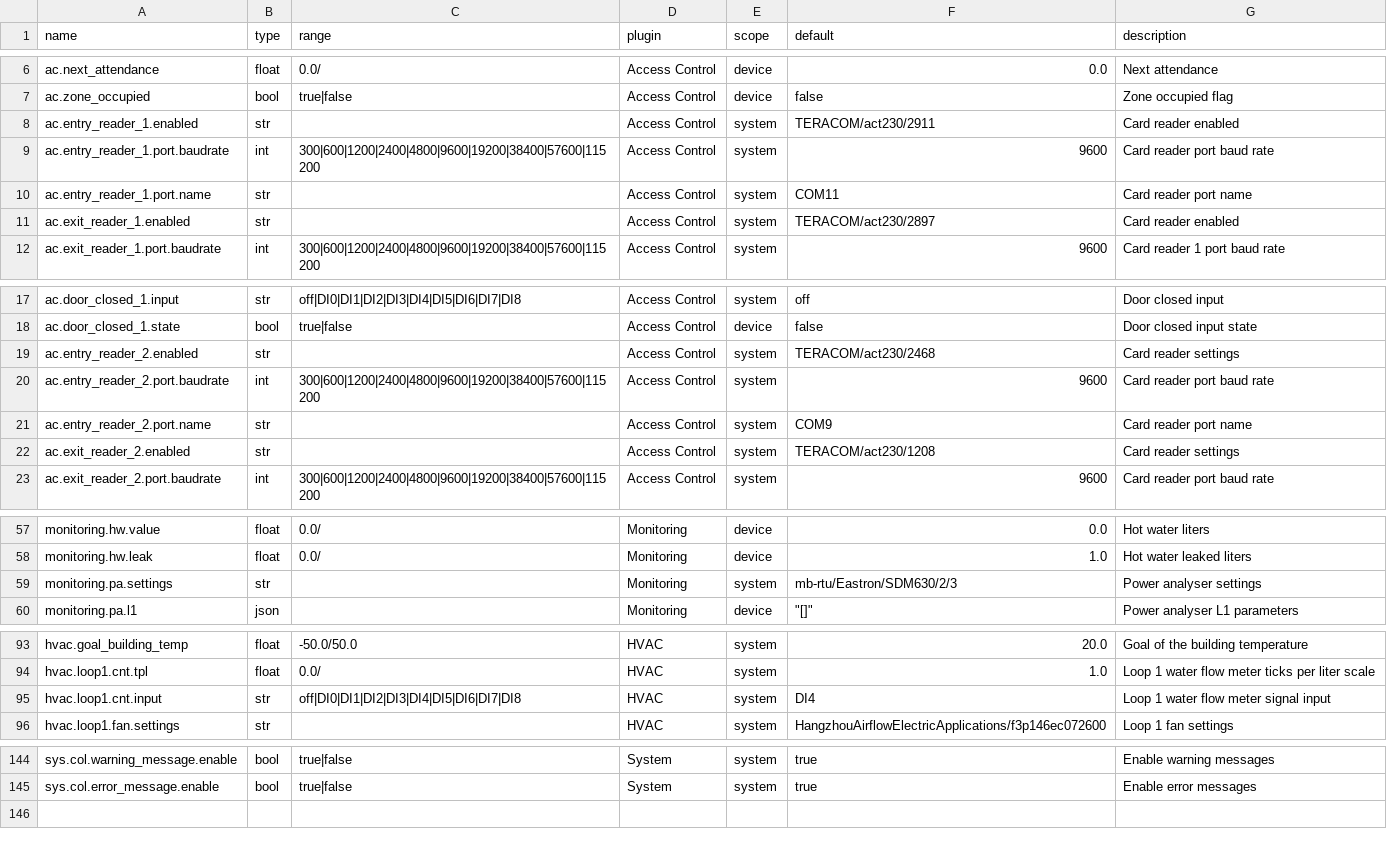
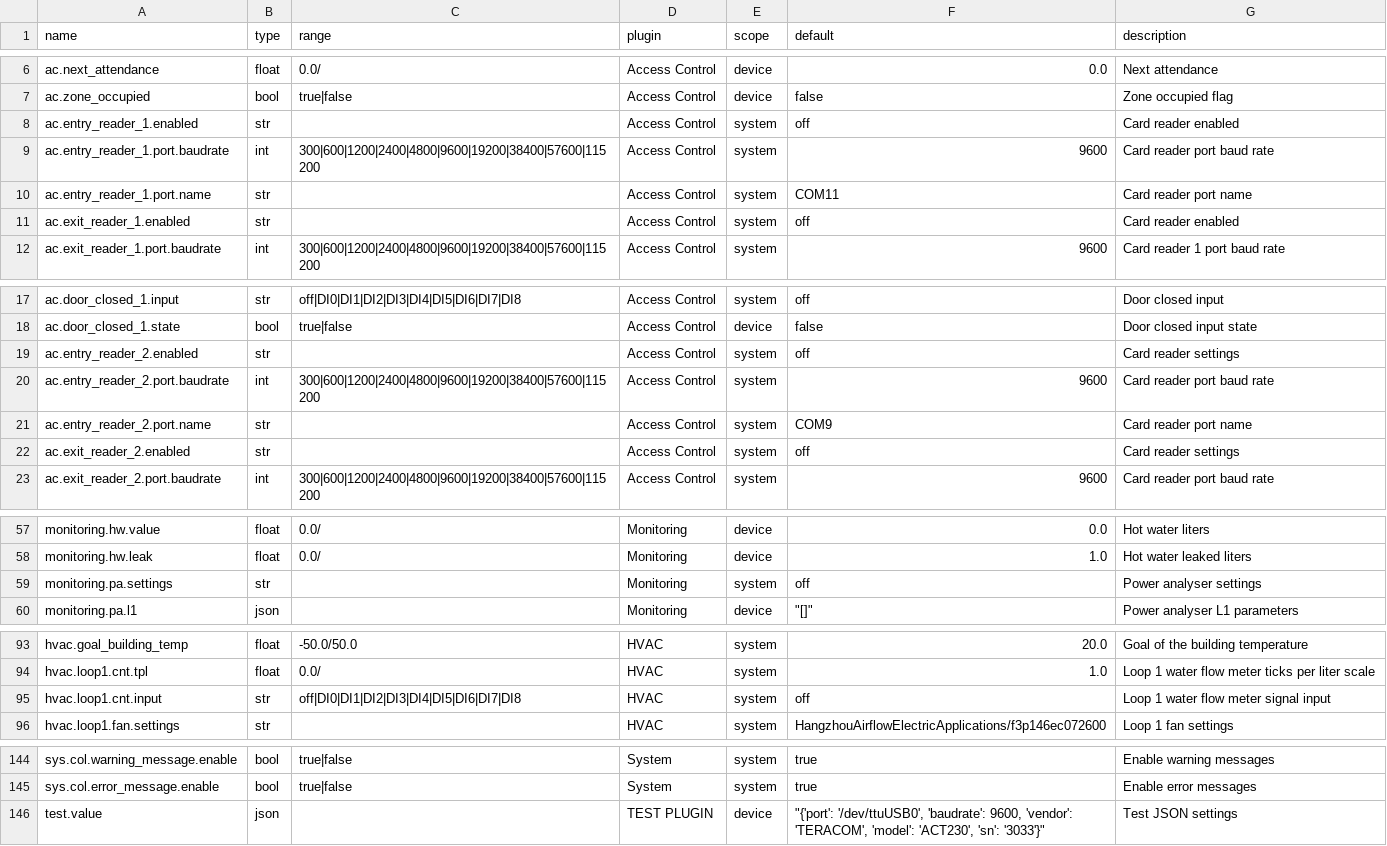
Before and after one commit to bgerp/ztm, a CSV file: registers.csv, drawn as a sheet; only a part is shown, gaps mark what is left out; the diff covers the shown part only.

Commit message:
Changed default value of registers

```diff
--- a/registers.csv
+++ b/registers.csv
@@ -7,6 +7,6 @@ ac.next_attendance,float,0.0/,Access Control,device,0.0,Next attendance
 ac.zone_occupied,bool,true|false,Access Control,device,false,Zone occupied flag
-ac.entry_reader_1.enabled,str,,Access Control,system,TERACOM/act230/2911,Card reader enabled
+ac.entry_reader_1.enabled,str,,Access Control,system,off,Card reader enabled
 ac.entry_reader_1.port.baudrate,int,300|600|1200|2400|4800|9600|19200|38400|57600|115200,Access Control,system,9600,Card reader port baud rate
 ac.entry_reader_1.port.name,str,,Access Control,system,COM11,Card reader port name
-ac.exit_reader_1.enabled,str,,Access Control,system,TERACOM/act230/2897,Card reader enabled
+ac.exit_reader_1.enabled,str,,Access Control,system,off,Card reader enabled
 ac.exit_reader_1.port.baudrate,int,300|600|1200|2400|4800|9600|19200|38400|57600|115200,Access Control,system,9600,Card reader 1 port baud rate
@@ -18,6 +18,6 @@ ac.door_closed_1.input,str,off|DI0|DI1|DI2|DI3|DI4|DI5|DI6|DI7|DI8,Access Contro
 ac.door_closed_1.state,bool,true|false,Access Control,device,false,Door closed input state
-ac.entry_reader_2.enabled,str,,Access Control,system,TERACOM/act230/2468,Card reader settings
+ac.entry_reader_2.enabled,str,,Access Control,system,off,Card reader settings
 ac.entry_reader_2.port.baudrate,int,300|600|1200|2400|4800|9600|19200|38400|57600|115200,Access Control,system,9600,Card reader port baud rate
 ac.entry_reader_2.port.name,str,,Access Control,system,COM9,Card reader port name
-ac.exit_reader_2.enabled,str,,Access Control,system,TERACOM/act230/1208,Card reader settings
+ac.exit_reader_2.enabled,str,,Access Control,system,off,Card reader settings
 ac.exit_reader_2.port.baudrate,int,300|600|1200|2400|4800|9600|19200|38400|57600|115200,Access Control,system,9600,Card reader port baud rate
@@ -58,3 +58,3 @@ monitoring.hw.value,float,0.0/,Monitoring,device,0.0,Hot water liters
 monitoring.hw.leak,float,0.0/,Monitoring,device,1.0,Hot water leaked liters
-monitoring.pa.settings,str,,Monitoring,system,mb-rtu/Eastron/SDM630/2/3,Power analyser settings
+monitoring.pa.settings,str,,Monitoring,system,off,Power analyser settings
 monitoring.pa.l1,json,,Monitoring,device,"""[]""",Power analyser L1 parameters
@@ -94,3 +94,3 @@ hvac.goal_building_temp,float,-50.0/50.0,HVAC,system,20.0,Goal of the building t
 hvac.loop1.cnt.tpl,float,0.0/,HVAC,system,1.0,Loop 1 water flow meter ticks per liter scale
-hvac.loop1.cnt.input,str,off|DI0|DI1|DI2|DI3|DI4|DI5|DI6|DI7|DI8,HVAC,system,DI4,Loop 1 water flow meter signal input
+hvac.loop1.cnt.input,str,off|DI0|DI1|DI2|DI3|DI4|DI5|DI6|DI7|DI8,HVAC,system,off,Loop 1 water flow meter signal input
 hvac.loop1.fan.settings,str,,HVAC,system,HangzhouAirflowElectricApplications/f3p146ec072600,Loop 1 fan settings
@@ -145 +145,2 @@ sys.col.warning_message.enable,bool,true|false,System,system,true,Enable warning
 sys.col.error_message.enable,bool,true|false,System,system,true,Enable error messages
+test.value,json,,TEST PLUGIN,device,"""{'port': '/dev/ttuUSB0', 'baudrate': 9600, 'vendor': 'TERACOM', 'model': 'ACT230', 'sn': '3033'}""",Test JSON settings
```
Also changed, not shown: 2 edited cells elsewhere in this file, 1 other file.
